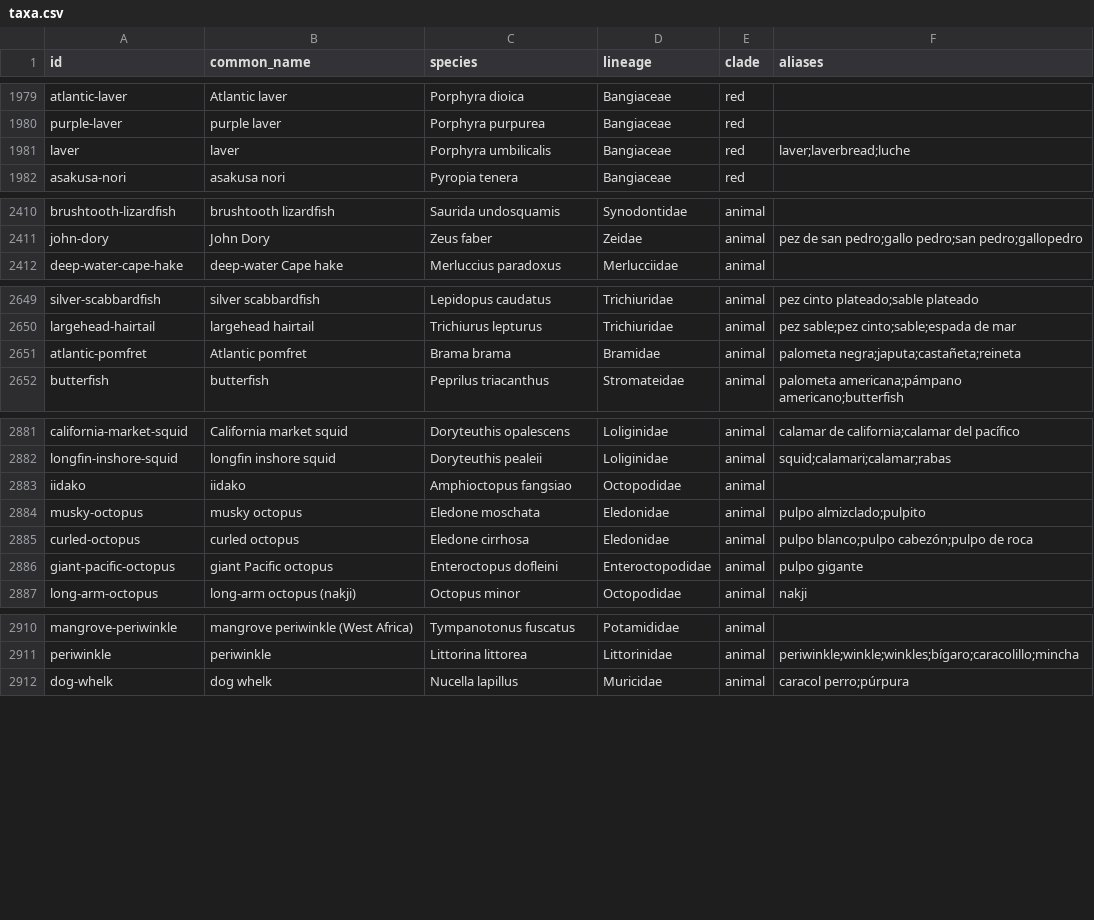
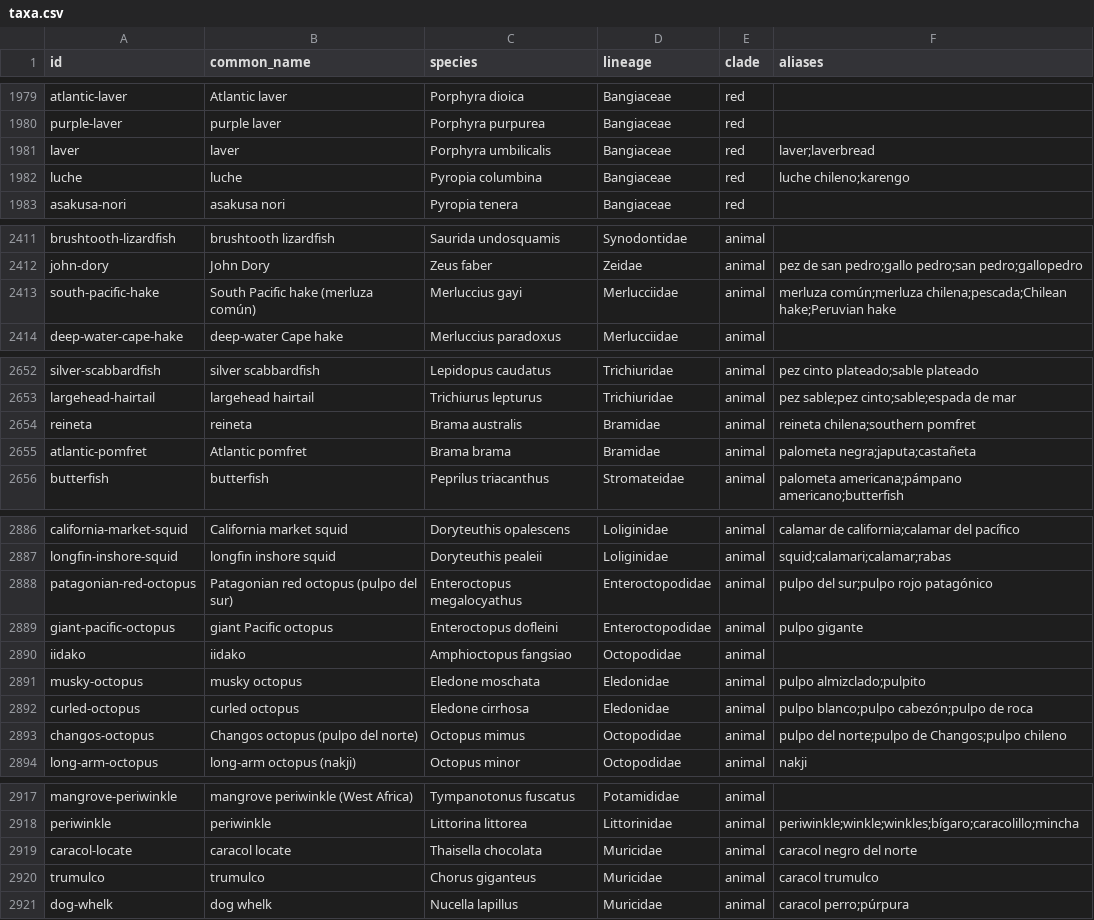
Before and after one commit to mjhickerson/phylodiet, a CSV file: tree/taxa.csv, drawn as a sheet; only a part is shown, gaps mark what is left out; the diff covers the shown part only.

```diff
--- a/tree/taxa.csv
+++ b/tree/taxa.csv
@@ -1980,3 +1980,4 @@ atlantic-laver,Atlantic laver,Porphyra dioica,Bangiaceae,red,
 purple-laver,purple laver,Porphyra purpurea,Bangiaceae,red,
-laver,laver,Porphyra umbilicalis,Bangiaceae,red,laver;laverbread;luche
+laver,laver,Porphyra umbilicalis,Bangiaceae,red,laver;laverbread
+luche,luche,Pyropia columbina,Bangiaceae,red,luche chileno;karengo
 asakusa-nori,asakusa nori,Pyropia tenera,Bangiaceae,red,
@@ -2411,2 +2412,3 @@ brushtooth-lizardfish,brushtooth lizardfish,Saurida undosquamis,Synodontidae,ani
 john-dory,John Dory,Zeus faber,Zeidae,animal,pez de san pedro;gallo pedro;san pedro;gallopedro
+south-pacific-hake,South Pacific hake (merluza común),Merluccius gayi,Merlucciidae,animal,merluza común;merluza chilena;pescada;Chilean hake;Peruvian hake
 deep-water-cape-hake,deep-water Cape hake,Merluccius paradoxus,Merlucciidae,animal,
@@ -2650,3 +2653,4 @@ silver-scabbardfish,silver scabbardfish,Lepidopus caudatus,Trichiuridae,animal,p
 largehead-hairtail,largehead hairtail,Trichiurus lepturus,Trichiuridae,animal,pez sable;pez cinto;sable;espada de mar
-atlantic-pomfret,Atlantic pomfret,Brama brama,Bramidae,animal,palometa negra;japuta;castañeta;reineta
+reineta,reineta,Brama australis,Bramidae,animal,reineta chilena;southern pomfret
+atlantic-pomfret,Atlantic pomfret,Brama brama,Bramidae,animal,palometa negra;japuta;castañeta
 butterfish,butterfish,Peprilus triacanthus,Stromateidae,animal,palometa americana;pámpano americano;butterfish
@@ -2882,2 +2887,4 @@ california-market-squid,California market squid,Doryteuthis opalescens,Loliginid
 longfin-inshore-squid,longfin inshore squid,Doryteuthis pealeii,Loliginidae,animal,squid;calamari;calamar;rabas
+patagonian-red-octopus,Patagonian red octopus (pulpo del sur),Enteroctopus megalocyathus,Enteroctopodidae,animal,pulpo del sur;pulpo rojo patagónico
+giant-pacific-octopus,giant Pacific octopus,Enteroctopus dofleini,Enteroctopodidae,animal,pulpo gigante
 iidako,iidako,Amphioctopus fangsiao,Octopodidae,animal,
@@ -2885,3 +2892,3 @@ musky-octopus,musky octopus,Eledone moschata,Eledonidae,animal,pulpo almizclado;
 curled-octopus,curled octopus,Eledone cirrhosa,Eledonidae,animal,pulpo blanco;pulpo cabezón;pulpo de roca
-giant-pacific-octopus,giant Pacific octopus,Enteroctopus dofleini,Enteroctopodidae,animal,pulpo gigante
+changos-octopus,Changos octopus (pulpo del norte),Octopus mimus,Octopodidae,animal,pulpo del norte;pulpo de Changos;pulpo chileno
 long-arm-octopus,long-arm octopus (nakji),Octopus minor,Octopodidae,animal,nakji
@@ -2911,2 +2918,4 @@ mangrove-periwinkle,mangrove periwinkle (West Africa),Tympanotonus fuscatus,Pota
 periwinkle,periwinkle,Littorina littorea,Littorinidae,animal,periwinkle;winkle;winkles;bígaro;caracolillo;mincha
+caracol-locate,caracol locate,Thaisella chocolata,Muricidae,animal,caracol negro del norte
+trumulco,trumulco,Chorus giganteus,Muricidae,animal,caracol trumulco
 dog-whelk,dog whelk,Nucella lapillus,Muricidae,animal,caracol perro;púrpura
```
Also changed, not shown: 17 added rows, 1 removed row, 1 moved row and 1 edited cell elsewhere in this file, data/aliases_es.csv, data/dishes.csv, 10 other files.
